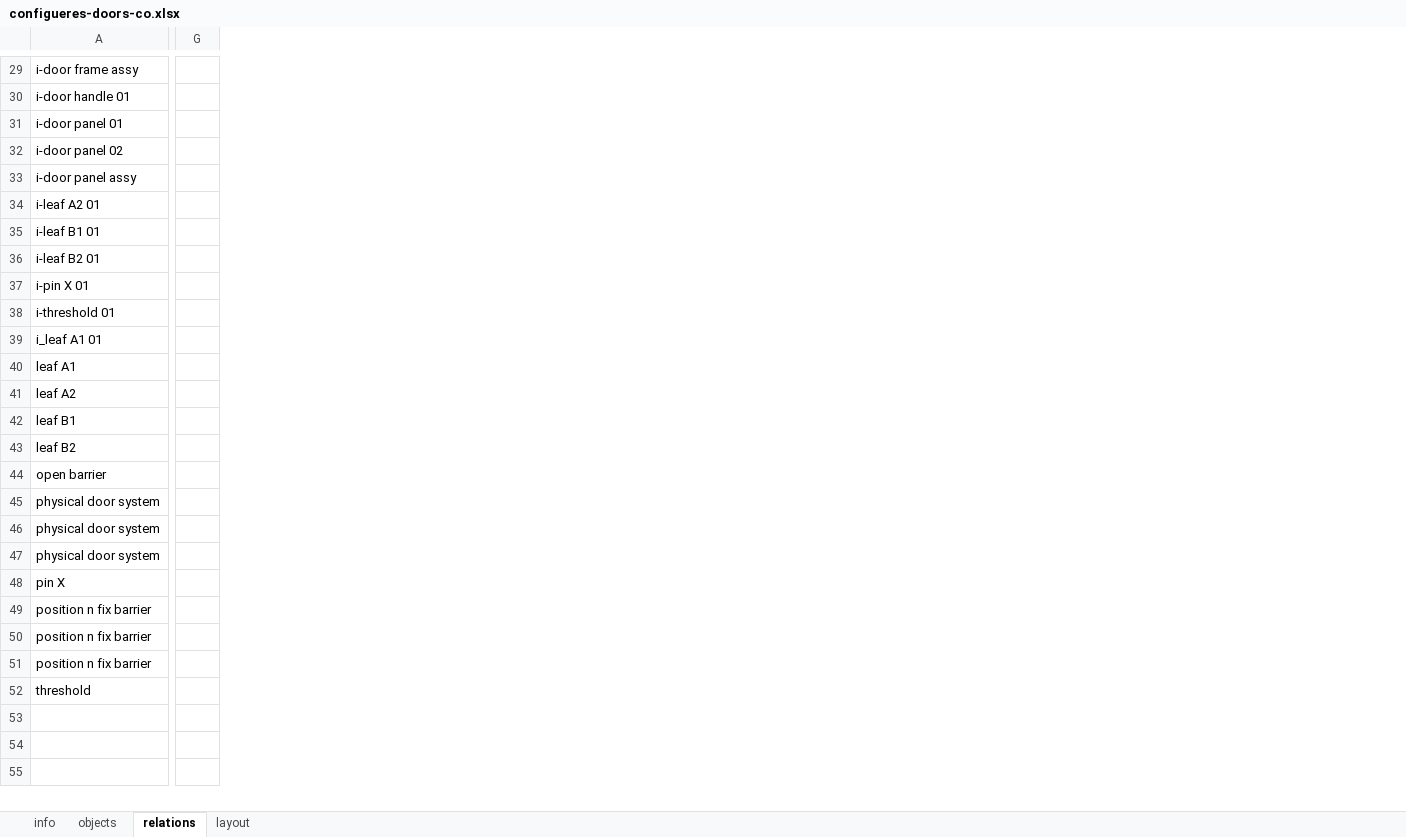
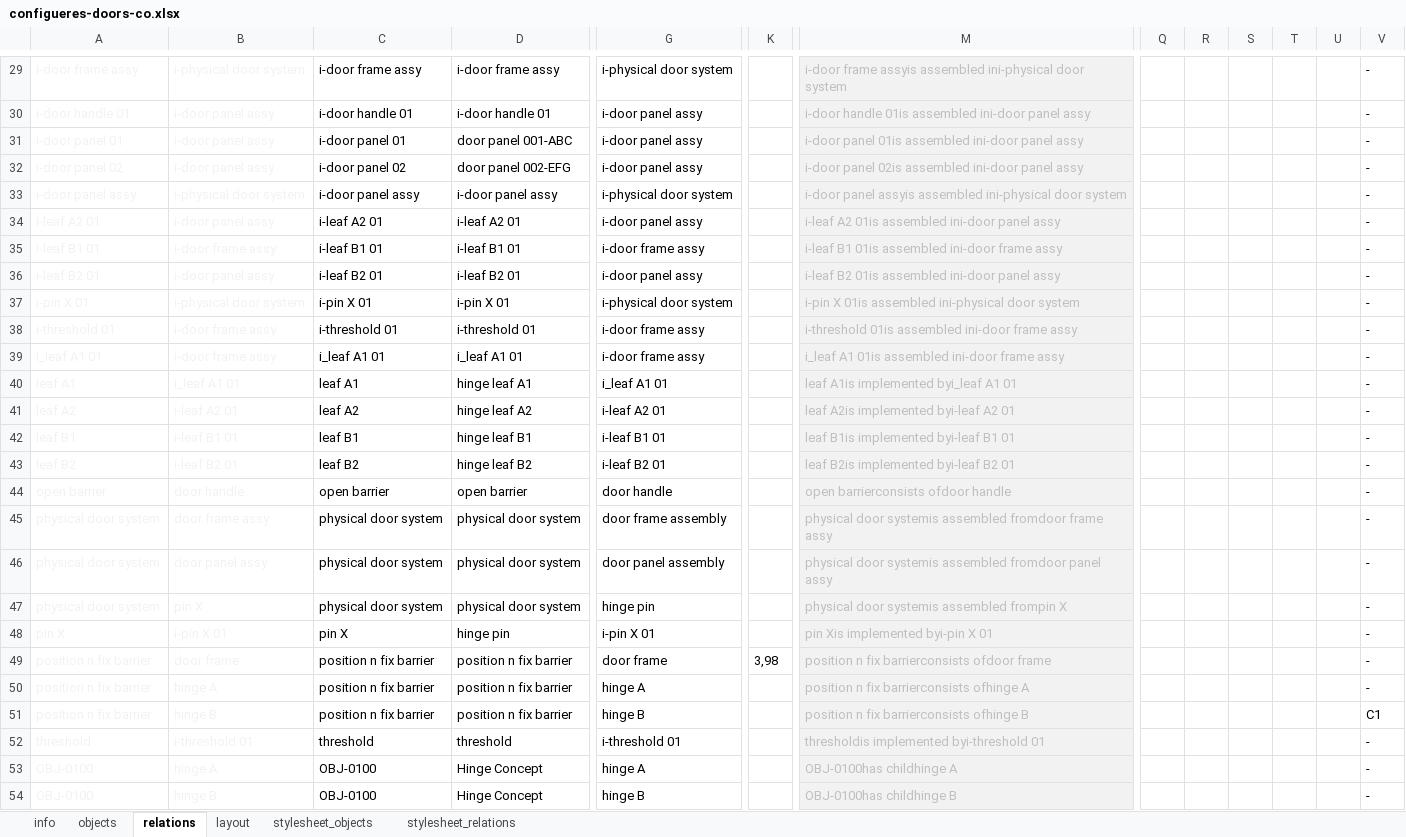
Before and after one commit to ceesmichielsen/Configueres-pub, an Excel workbook: configueres-doors-co.xlsx, sheet relations, drawn as a sheet; only a part is shown, gaps mark what is left out; values as stored, in another font and other column widths than the file's, no borders; conditional formats not drawn; removed rows and columns are numbered as before the commit, all else as after; rows hold the shown columns only; the diff covers the shown part only; the diff names each change by its address in the sheet, - before the commit and + after, or states it on an @@ line.

Commit message:
Update configueres-doors-co.xlsx

```diff
--- a/configueres-doors-co.xlsx (sheet relations)
+++ b/configueres-doors-co.xlsx (sheet relations)
+sheet tab: stylesheet_objects
+sheet tab: stylesheet_relations
+column B, rows 29-52: i-physical door system | i-door panel assy | i-door panel assy | i-door panel assy | i-physical door system | i-door panel assy | i-door frame assy | i-door panel assy | i-physical door system | i-door frame assy | i-door frame assy | i_leaf A1 01 | i-leaf A2 01 | i-leaf B1 01 | i-leaf B2 01 | door handle | door frame assy | door panel assy | pin X | i-pin X 01 | door frame | hinge A | hinge B | i-threshold 01
+column C, rows 29-52: i-door frame assy | i-door handle 01 | i-door panel 01 | i-door panel 02 | i-door panel assy | i-leaf A2 01 | i-leaf B1 01 | i-leaf B2 01 | i-pin X 01 | i-threshold 01 | i_leaf A1 01 | leaf A1 | leaf A2 | leaf B1 | leaf B2 | open barrier | physical door system | physical door system | physical door system | pin X | position n fix barrier | position n fix barrier | position n fix barrier | threshold
+column D, rows 29-52: i-door frame assy | i-door handle 01 | door panel 001-ABC | door panel 002-EFG | i-door panel assy | i-leaf A2 01 | i-leaf B1 01 | i-leaf B2 01 | i-pin X 01 | i-threshold 01 | i_leaf A1 01 | hinge leaf A1 | hinge leaf A2 | hinge leaf B1 | hinge leaf B2 | open barrier | physical door system | physical door system | physical door system | hinge pin | position n fix barrier | position n fix barrier | position n fix barrier | threshold
+column G, rows 29-52: i-physical door system | i-door panel assy | i-door panel assy | i-door panel assy | i-physical door system | i-door panel assy | i-door frame assy | i-door panel assy | i-physical door system | i-door frame assy | i-door frame assy | i_leaf A1 01 | i-leaf A2 01 | i-leaf B1 01 | i-leaf B2 01 | door handle | door frame assembly | door panel assembly | hinge pin | i-pin X 01 | door frame | hinge A | hinge B | i-threshold 01
-column G, empty
+column K, row 49: 3,98
+column M, rows 29-52: i-door frame assyis assembled ini-physical door system | i-door handle 01is assembled ini-door panel assy | i-door panel 01is assembled ini-door panel assy | i-door panel 02is assembled ini-door panel assy | i-door panel assyis assembled ini-physical door system | i-leaf A2 01is assembled ini-door panel assy | i-leaf B1 01is assembled ini-door frame assy | i-leaf B2 01is assembled ini-door panel assy | i-pin X 01is assembled ini-physical door system | i-threshold 01is assembled ini-door frame assy | i_leaf A1 01is assembled ini-door frame assy | leaf A1is implemented byi_leaf A1 01 | leaf A2is implemented byi-leaf A2 01 | leaf B1is implemented byi-leaf B1 01 | leaf B2is implemented byi-leaf B2 01 | open barrierconsists ofdoor handle | physical door systemis assembled fromdoor frame assy | physical door systemis assembled fromdoor panel assy | physical door systemis assembled frompin X | pin Xis implemented byi-pin X 01 | position n fix barrierconsists ofdoor frame | position n fix barrierconsists ofhinge A | position n fix barrierconsists ofhinge B | thresholdis implemented byi-threshold 01
+column Q, empty
+column R, empty
+column S, empty
+column T, empty
+column U, empty
+column V, rows 29-52: - | - | - | - | - | - | - | - | - | - | - | - | - | - | - | - | - | - | - | - | - | - | C1 | -
-A29:A52 text colour: black
+A29:A52 text colour: #F2F2F2
+row 53: OBJ-0100 | hinge A | OBJ-0100 | Hinge Concept | hinge A |  | OBJ-0100has childhinge A |  |  |  |  |  | -
+row 54: OBJ-0100 | hinge B | OBJ-0100 | Hinge Concept | hinge B |  | OBJ-0100has childhinge B |  |  |  |  |  | -
```
Also changed, not shown: 4 added columns, 4 edited cells and cell formats elsewhere in this sheet, sheet layout, sheet objects, sheet info, formulas that keep their value, hidden cells, charts or pictures.
